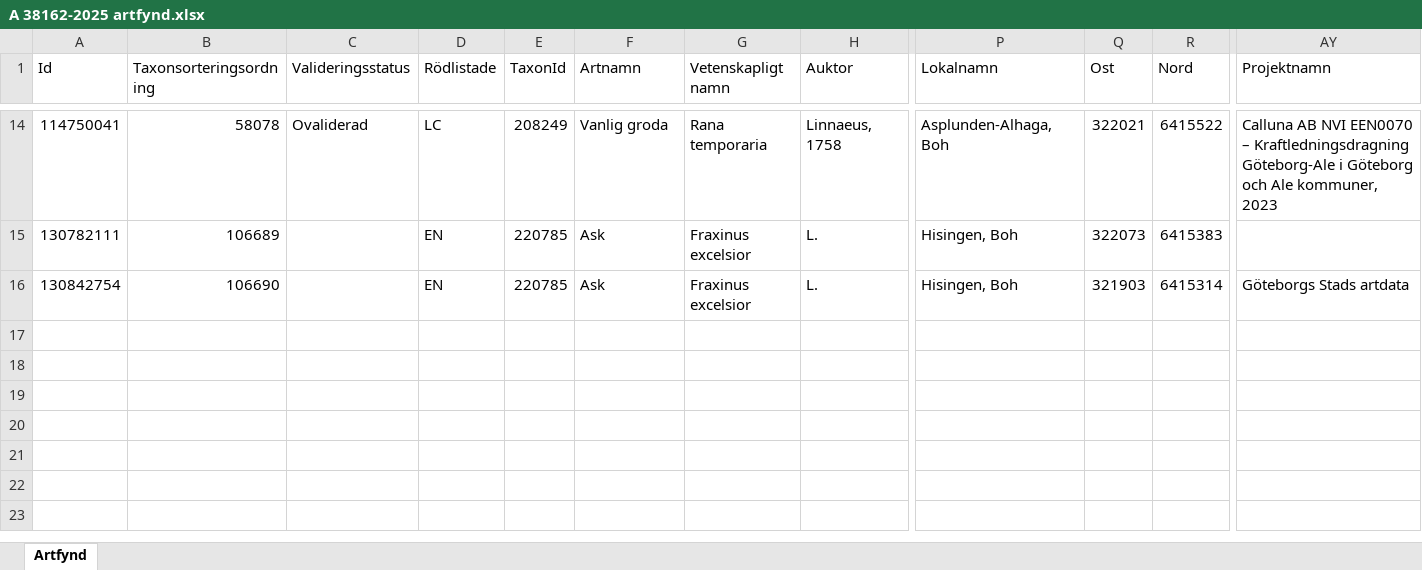
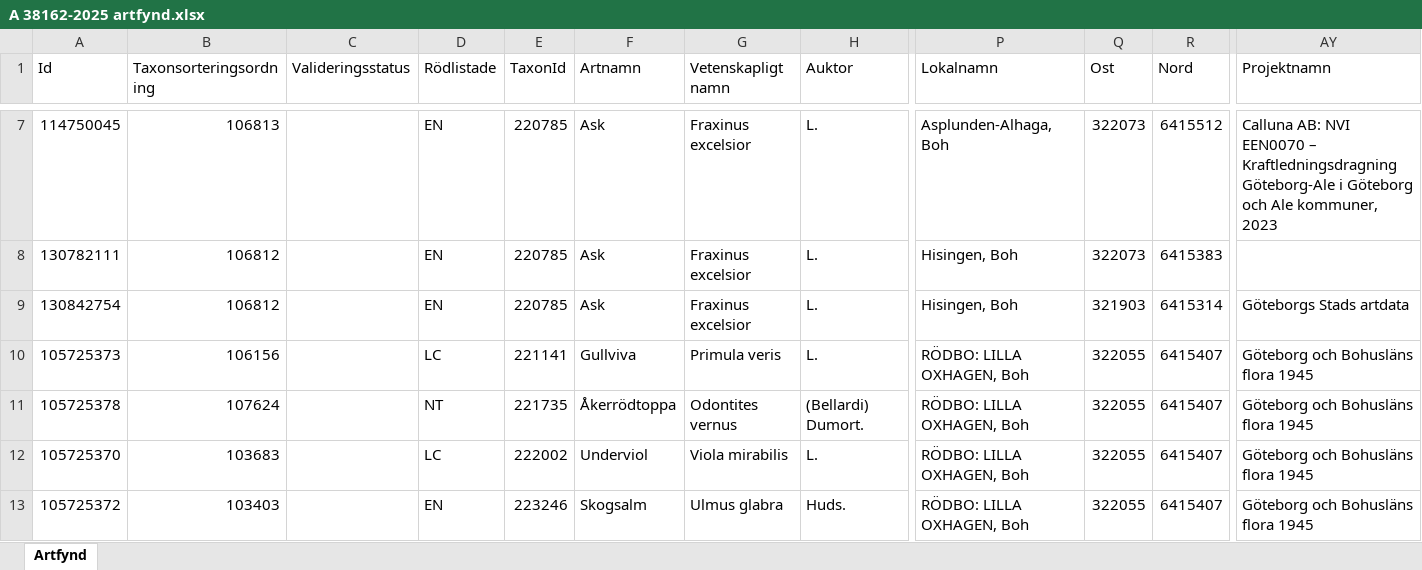
Before and after one commit to klasma/Logging_1480, an Excel workbook: artfynd/A 38162-2025 artfynd.xlsx, sheet Artfynd, drawn as a sheet; only a part is shown, gaps mark what is left out; values as stored, in another font and other column widths than the file's, no borders; addresses are those after the commit; rows hold the shown columns only; the diff covers the shown part only; the diff names each change by its address in the sheet, - before the commit and + after, or states it on an @@ line.

```diff
--- a/artfynd/A 38162-2025 artfynd.xlsx (sheet Artfynd)
+++ b/artfynd/A 38162-2025 artfynd.xlsx (sheet Artfynd)
-A7 (Id): 114750041
+A7 (Id): 114750045
-B7 (Taxonsorteringsordning): 58078
+B7 (Taxonsorteringsordning): 106813
-C7 (Valideringsstatus): Ovaliderad
+C7 (Valideringsstatus): (empty)
-D7 (Rödlistade): LC
+D7 (Rödlistade): EN
-E7 (TaxonId): 208249
+E7 (TaxonId): 220785
-F7 (Artnamn): Vanlig groda
+F7 (Artnamn): Ask
-G7 (Vetenskapligt namn): Rana temporaria
+G7 (Vetenskapligt namn): Fraxinus excelsior
-H7 (Auktor): Linnaeus, 1758
+H7 (Auktor): L.
-Q7 (Ost): 322021
+Q7 (Ost): 322073
-R7 (Nord): 6415522
+R7 (Nord): 6415512
-AY7 (Projektnamn): Calluna AB NVI EEN0070…
+AY7 (Projektnamn): Calluna AB: NVI EEN0070…
-B8 (Taxonsorteringsordning): 106689
+B8 (Taxonsorteringsordning): 106812
-B9 (Taxonsorteringsordning): 106690
+B9 (Taxonsorteringsordning): 106812
+row 10: 105725373 | 106156 |  | LC | 221141 | Gullviva | Primula veris | L. | RÖDBO: LILLA OXHAGEN, Boh | 322055 | 6415407 | Göteborg och Bohusläns flora 1945
+row 11: 105725378 | 107624 |  | NT | 221735 | Åkerrödtoppa | Odontites vernus | (Bellardi) Dumort. | RÖDBO: LILLA OXHAGEN, Boh | 322055 | 6415407 | Göteborg och Bohusläns flora 1945
+row 12: 105725370 | 103683 |  | LC | 222002 | Underviol | Viola mirabilis | L. | RÖDBO: LILLA OXHAGEN, Boh | 322055 | 6415407 | Göteborg och Bohusläns flora 1945
+row 13: 105725372 | 103403 |  | EN | 223246 | Skogsalm | Ulmus glabra | Huds. | RÖDBO: LILLA OXHAGEN, Boh | 322055 | 6415407 | Göteborg och Bohusläns flora 1945
```
Also changed, not shown: 2 added rows, 9 removed rows and 24 edited cells elsewhere in this sheet, artfynd/A 37011-2022 artfynd.xlsx, Översikt GÖTEBORG.xlsx, 23 other files.
